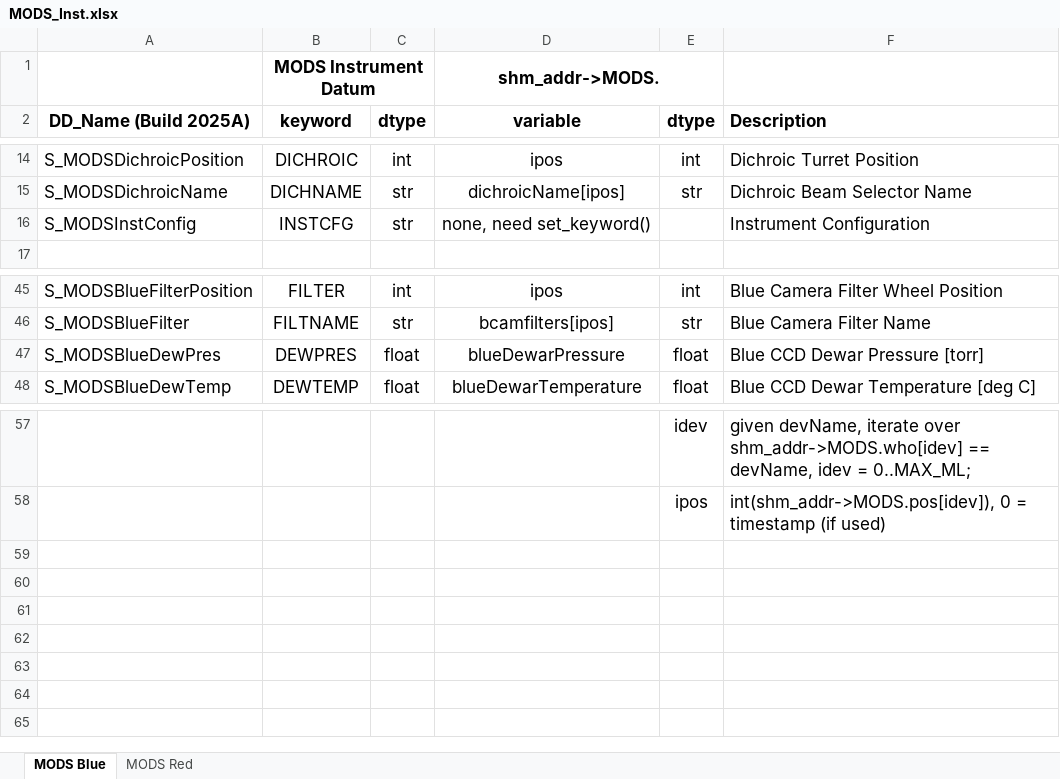
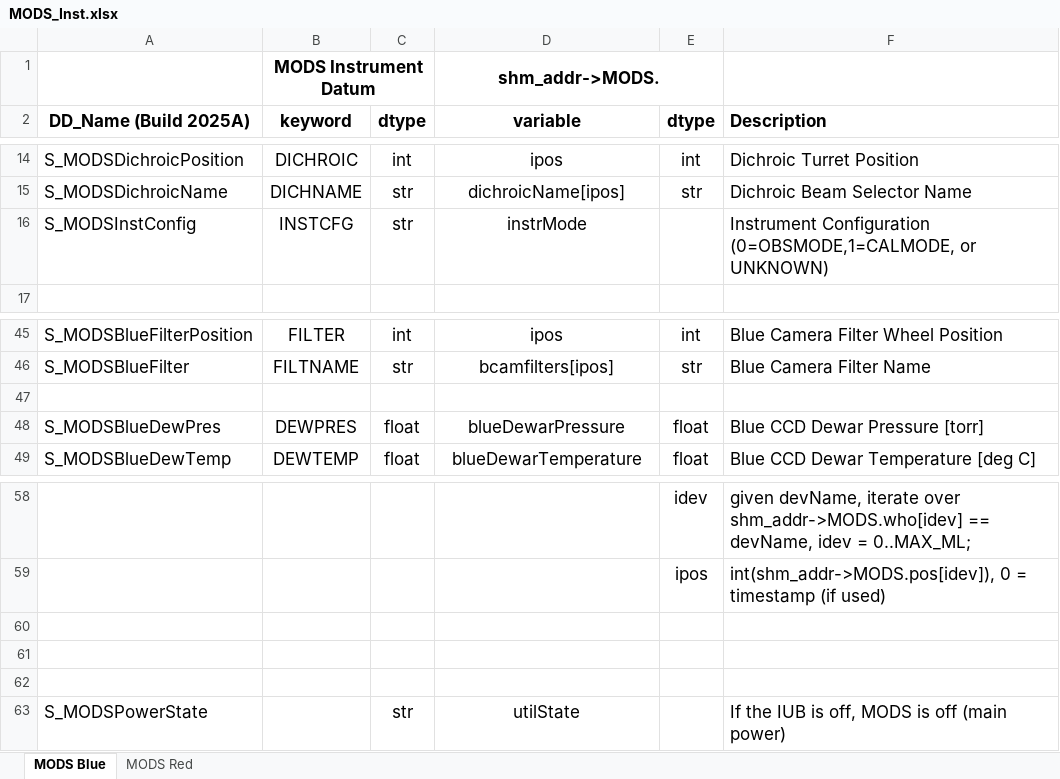
Before and after one commit to rwpogge/MODS2025, an Excel workbook: Sandbox/modsDD/MODS_Inst.xlsx, sheet MODS Blue, drawn as a sheet; only a part is shown, gaps mark what is left out; values as stored, in another font and other column widths than the file's, no borders; the diff names each change by its address in the sheet, - before the commit and + after, or states it on an @@ line.

Commit message:
Update MODS_Inst.xlsx
updated excel spreadsheet

```diff
--- a/Sandbox/modsDD/MODS_Inst.xlsx (sheet MODS Blue)
+++ b/Sandbox/modsDD/MODS_Inst.xlsx (sheet MODS Blue)
-D16 (variable): none, need set_keyword()
+D16 (variable): instrMode
-F16 (Description): Instrument Configuration
+F16 (Description): Instrument Configuration (0=OBSMODE,1=CALMODE, or UNKNOWN)
+row 47: (empty)
+row 60: (empty)
+row 61: (empty)
+row 62: (empty)
+row 63: S_MODSPowerState |  | str | utilState |  | If the IUB is off, MODS is off (main power)
```
Also changed, not shown: sheet MODS Red.
